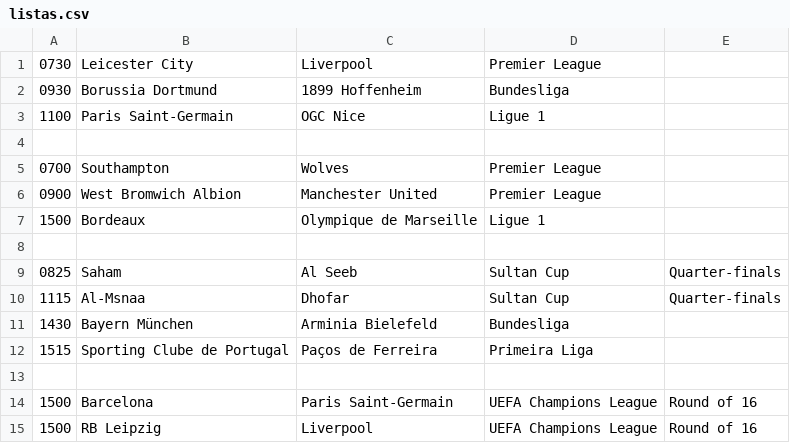
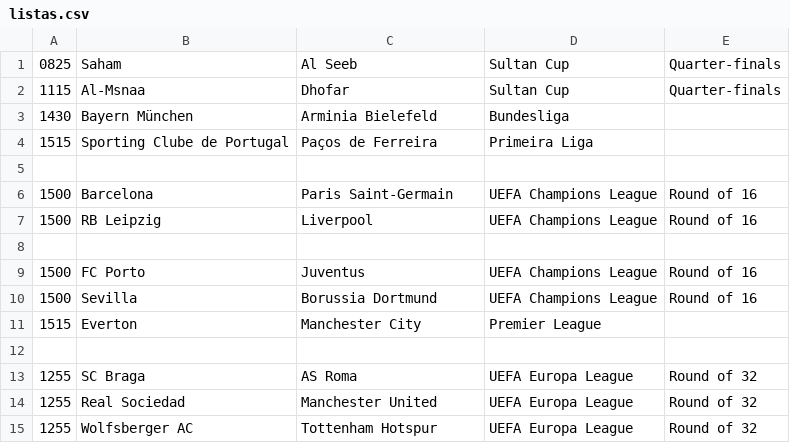
Before and after one commit to 4tires/What-To-Watch-This-Week, a CSV file: listas.csv, drawn as a sheet; only a part is shown; the shorter side is filled out with more unchanged rows; the diff covers the shown part only.

```diff
--- a/listas.csv
+++ b/listas.csv
@@ -1,9 +1 @@
-0730;Leicester City;Liverpool;Premier League;
-0930;Borussia Dortmund;1899 Hoffenheim;Bundesliga;
-1100;Paris Saint-Germain;OGC Nice;Ligue 1;
-
-0700;Southampton;Wolves;Premier League;
-0900;West Bromwich Albion;Manchester United;Premier League;
-1500;Bordeaux;Olympique de Marseille;Ligue 1;
-
 0825;Saham;Al Seeb;Sultan Cup;Quarter-finals
```
Also changed, not shown: 21 added rows elsewhere in this file.
